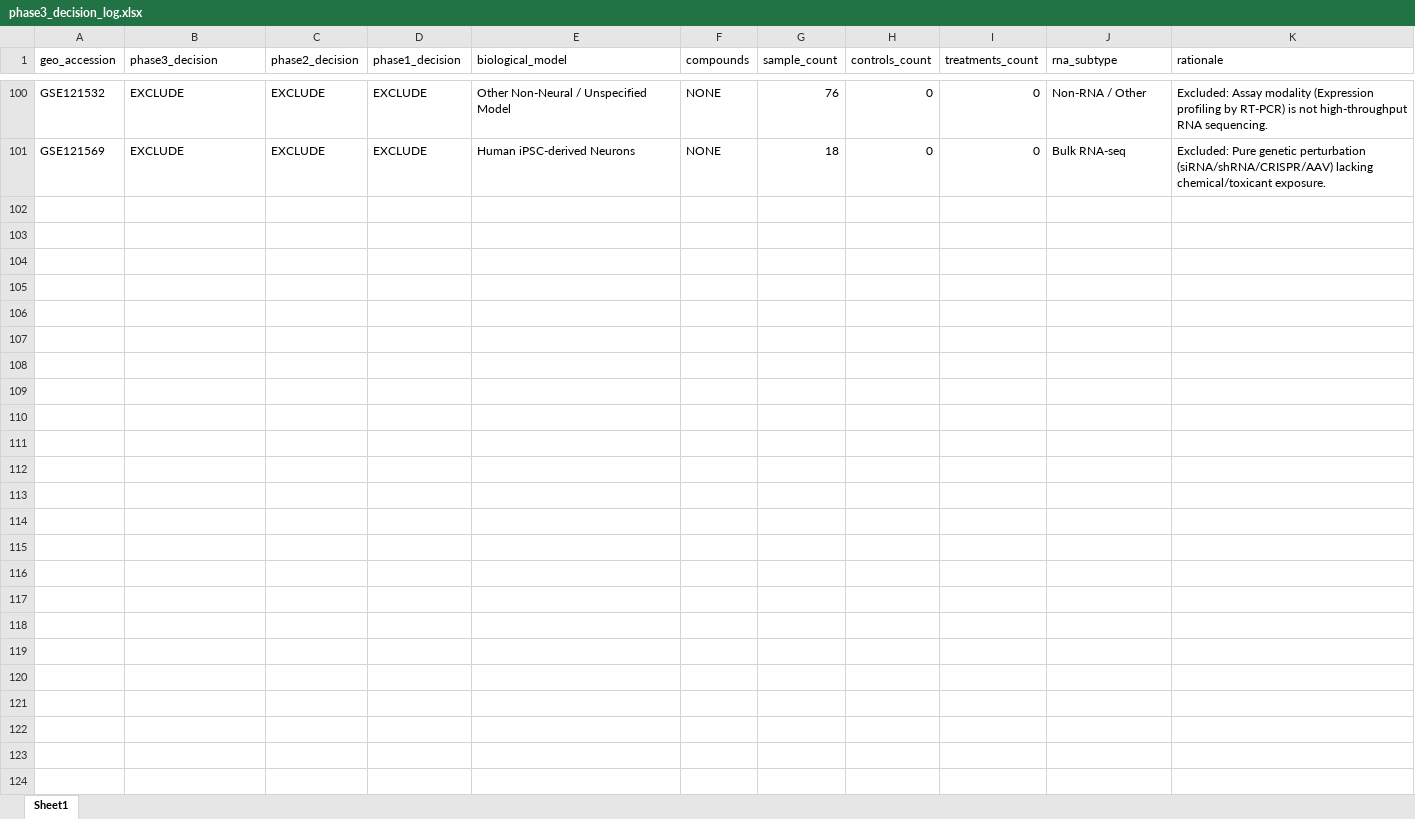
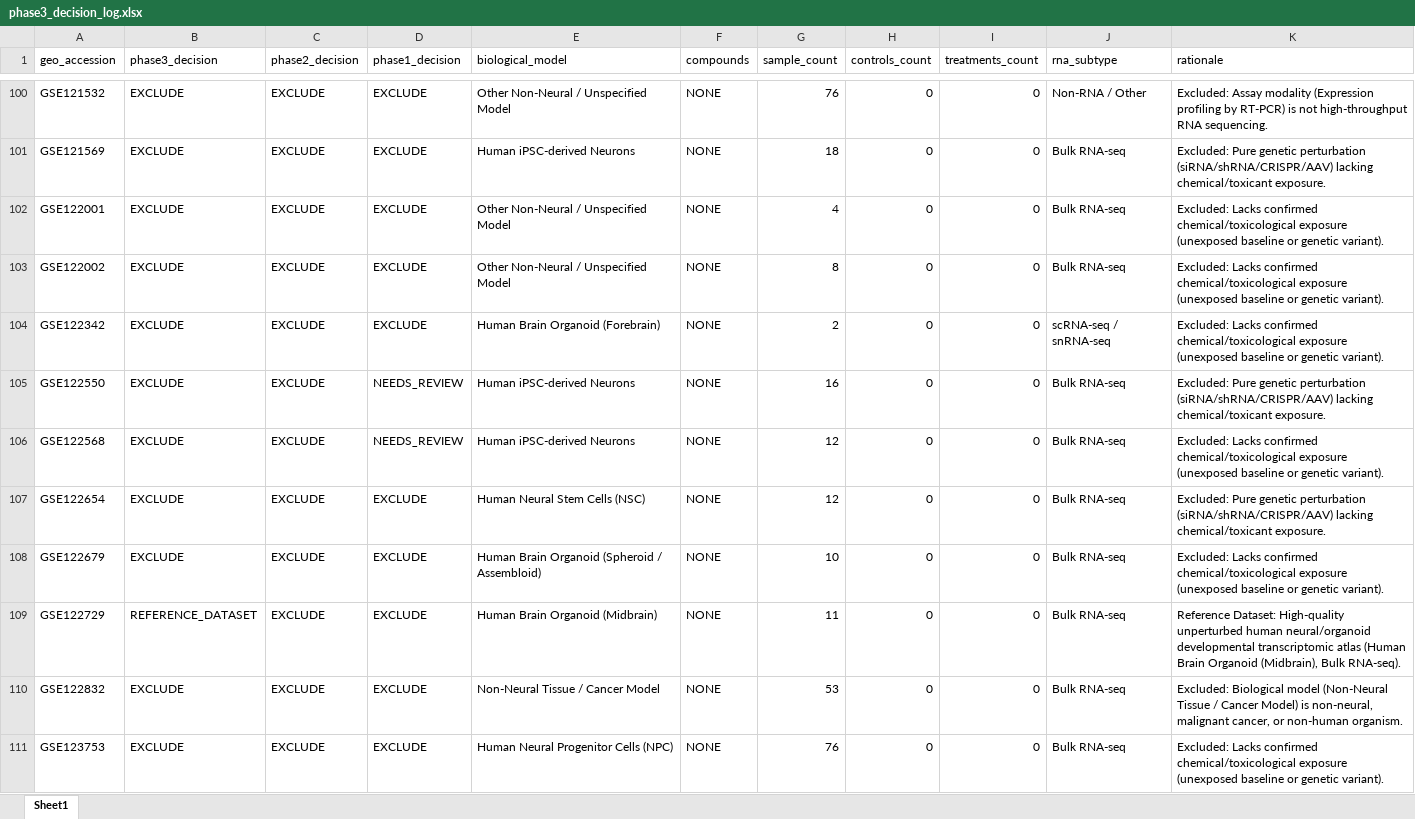
Before and after one commit to bioprintingLabsInc/DNT-Organoid-AI, an Excel workbook: outputs/verification/phase3/phase3_decision_log.xlsx, sheet Sheet1, drawn as a sheet; only a part is shown, gaps mark what is left out; values as stored, in another font and other column widths than the file's, no borders; the diff covers the shown part only; the diff names each change by its address in the sheet, - before the commit and + after, or states it on an @@ line.

Commit message:
feat(verification): phase 3 repair batch 3/34 (records 101-150 of 1666)

```diff
--- a/outputs/verification/phase3/phase3_decision_log.xlsx (sheet Sheet1)
+++ b/outputs/verification/phase3/phase3_decision_log.xlsx (sheet Sheet1)
+row 102: GSE122001 | EXCLUDE | EXCLUDE | EXCLUDE | Other Non-Neural / Unspecified Model | NONE | 4 | 0 | 0 | Bulk RNA-seq | Excluded: Lacks confirmed chemical/toxicological exposure (unexposed baseline or genetic variant).
+row 103: GSE122002 | EXCLUDE | EXCLUDE | EXCLUDE | Other Non-Neural / Unspecified Model | NONE | 8 | 0 | 0 | Bulk RNA-seq | Excluded: Lacks confirmed chemical/toxicological exposure (unexposed baseline or genetic variant).
+row 104: GSE122342 | EXCLUDE | EXCLUDE | EXCLUDE | Human Brain Organoid (Forebrain) | NONE | 2 | 0 | 0 | scRNA-seq / snRNA-seq | Excluded: Lacks confirmed chemical/toxicological exposure (unexposed baseline or genetic variant).
+row 105: GSE122550 | EXCLUDE | EXCLUDE | NEEDS_REVIEW | Human iPSC-derived Neurons | NONE | 16 | 0 | 0 | Bulk RNA-seq | Excluded: Pure genetic perturbation (siRNA/shRNA/CRISPR/AAV) lacking chemical/toxicant exposure.
+row 106: GSE122568 | EXCLUDE | EXCLUDE | NEEDS_REVIEW | Human iPSC-derived Neurons | NONE | 12 | 0 | 0 | Bulk RNA-seq | Excluded: Lacks confirmed chemical/toxicological exposure (unexposed baseline or genetic variant).
+row 107: GSE122654 | EXCLUDE | EXCLUDE | EXCLUDE | Human Neural Stem Cells (NSC) | NONE | 12 | 0 | 0 | Bulk RNA-seq | Excluded: Pure genetic perturbation (siRNA/shRNA/CRISPR/AAV) lacking chemical/toxicant exposure.
+row 108: GSE122679 | EXCLUDE | EXCLUDE | EXCLUDE | Human Brain Organoid (Spheroid / Assembloid) | NONE | 10 | 0 | 0 | Bulk RNA-seq | Excluded: Lacks confirmed chemical/toxicological exposure (unexposed baseline or genetic variant).
+row 109: GSE122729 | REFERENCE_DATASET | EXCLUDE | EXCLUDE | Human Brain Organoid (Midbrain) | NONE | 11 | 0 | 0 | Bulk RNA-seq | Reference Dataset: High-quality unperturbed human neural/organoid developmental transcriptomic atlas (Human Brain Organoid (Midbrain), Bulk RNA-seq).
+row 110: GSE122832 | EXCLUDE | EXCLUDE | EXCLUDE | Non-Neural Tissue / Cancer Model | NONE | 53 | 0 | 0 | Bulk RNA-seq | Excluded: Biological model (Non-Neural Tissue / Cancer Model) is non-neural, malignant cancer, or non-human organism.
+row 111: GSE123753 | EXCLUDE | EXCLUDE | EXCLUDE | Human Neural Progenitor Cells (NPC) | NONE | 76 | 0 | 0 | Bulk RNA-seq | Excluded: Lacks confirmed chemical/toxicological exposure (unexposed baseline or genetic variant).
```
Also changed, not shown: 40 added rows elsewhere in this sheet, data/metadata/dnt_experimental_conditions_inventory.xlsx, data/metadata/dnt_master_dataset_inventory.xlsx, 12 other files.
